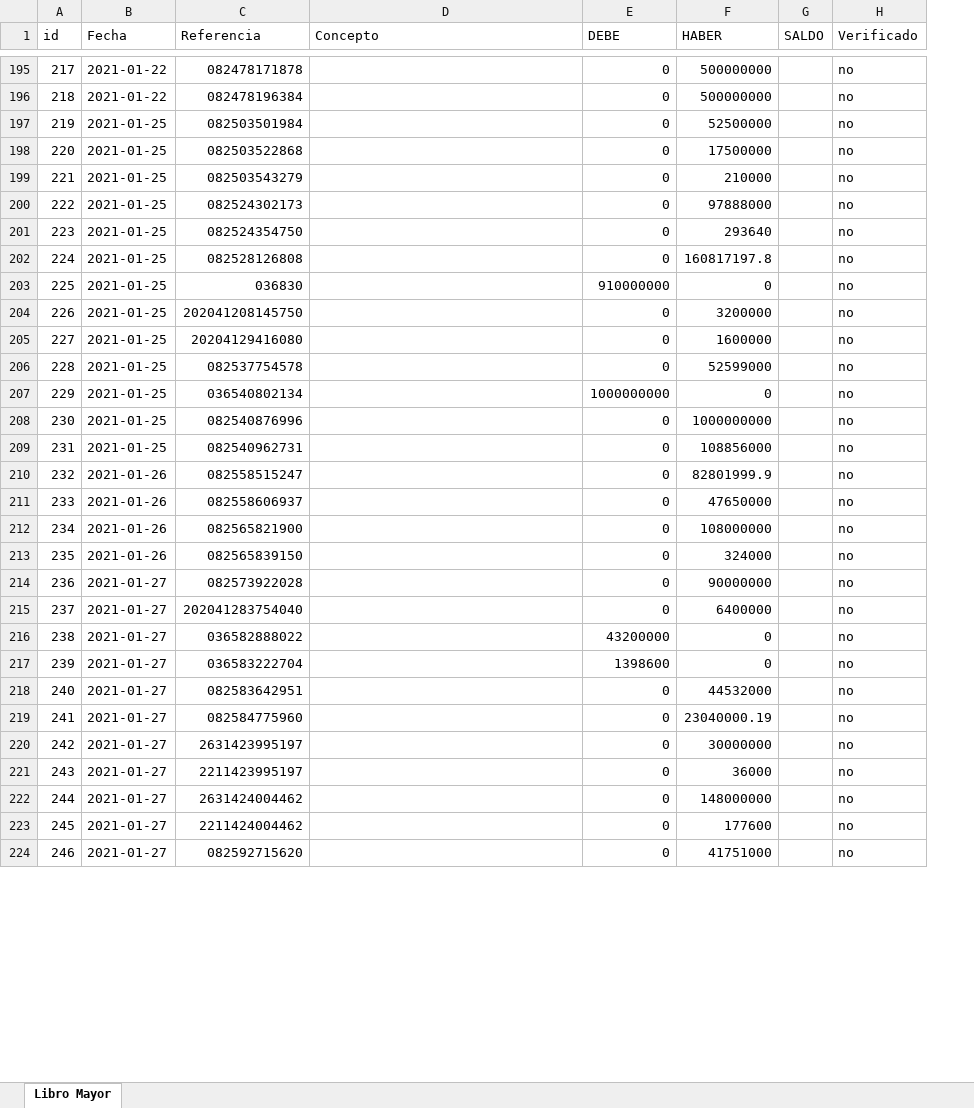
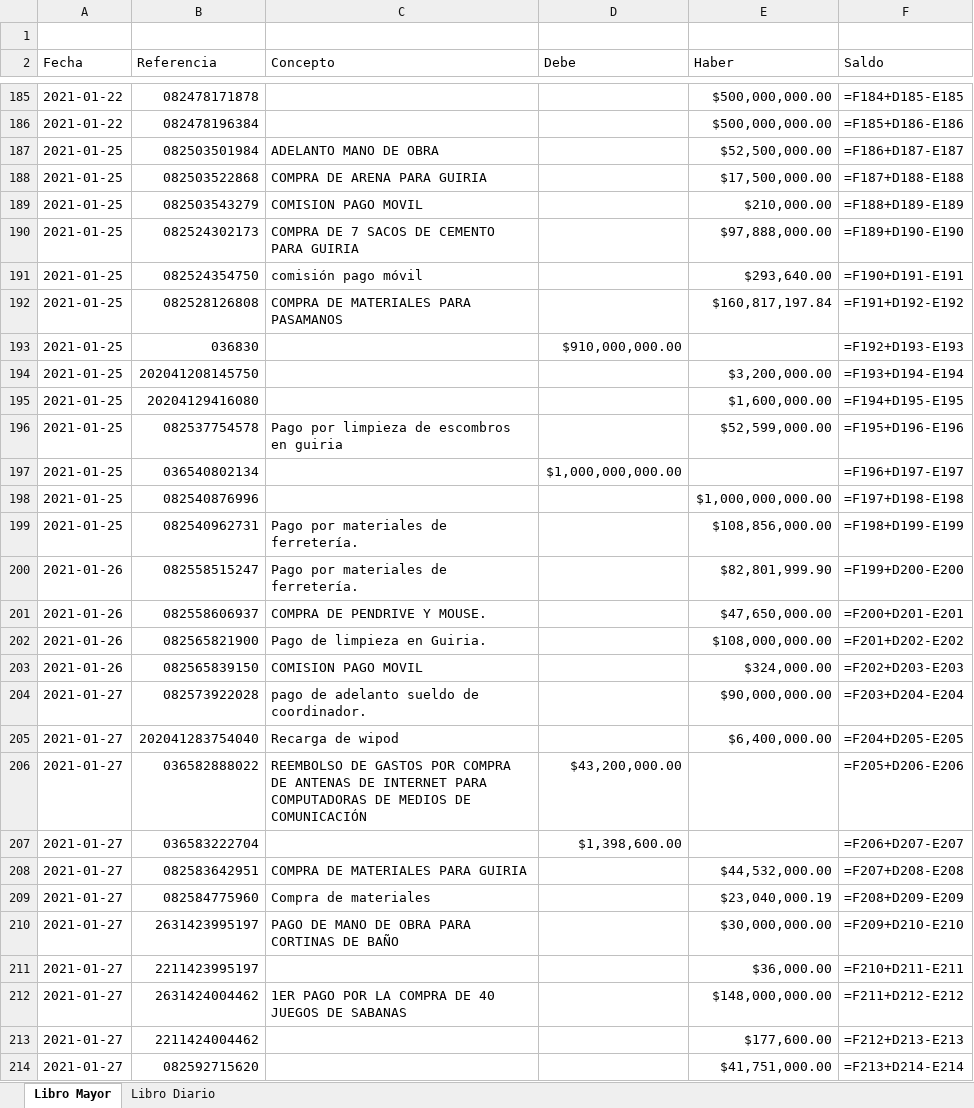
Before and after one commit to alvarez2001/backend-sistema-administrativo, an Excel workbook: output/excel.xlsx, sheet Libro Mayor, drawn as a sheet; only a part is shown, gaps mark what is left out; values as stored, in another font and other column widths than the file's, no cell formats; formulas without a stored value are shown as written; removed rows and columns are numbered as before the commit, all else as after; the diff covers the shown part only; the diff names each change by its address in the sheet, - before the commit and + after, or states it on an @@ line.

```diff
--- a/output/excel.xlsx (sheet Libro Mayor)
+++ b/output/excel.xlsx (sheet Libro Mayor)
+sheet tab: Libro Diario
-column A (id), rows 195-224: 217 | 218 | 219 | 220 | 221 | 222 | 223 | 224 | 225 | 226 | 227 | 228 | 229 | 230 | 231 | 232 | 233 | 234 | 235 | 236 | 237 | 238 | 239 | 240 | 241 | 242 | 243 | 244 | 245 | 246
-column E (DEBE), rows 195-224: 0 | 0 | 0 | 0 | 0 | 0 | 0 | 0 | 910000000 | 0 | 0 | 0 | 1000000000 | 0 | 0 | 0 | 0 | 0 | 0 | 0 | 0 | 43200000 | 1398600 | 0 | 0 | 0 | 0 | 0 | 0 | 0
-column F (HABER), rows 195-224: 500000000 | 500000000 | 52500000 | 17500000 | 210000 | 97888000 | 293640 | 160817197.8 | 0 | 3200000 | 1600000 | 52599000 | 0 | 1000000000 | 108856000 | 82801999.9 | 47650000 | 108000000 | 324000 | 90000000 | 6400000 | 0 | 0 | 44532000 | 23040000.19 | 30000000 | 36000 | 148000000 | 177600 | 41751000
-column G (SALDO), empty
-column H (Verificado), rows 195-224: all no
+column D (Debe), rows 193-207: $910,000,000.00 |  |  |  | $1,000,000,000.00 |  |  |  |  |  |  |  |  | $43,200,000.00 | $1,398,600.00
+column E (Haber), rows 185-214: $500,000,000.00 | $500,000,000.00 | $52,500,000.00 | $17,500,000.00 | $210,000.00 | $97,888,000.00 | $293,640.00 | $160,817,197.84 |  | $3,200,000.00 | $1,600,000.00 | $52,599,000.00 |  | $1,000,000,000.00 | $108,856,000.00 | $82,801,999.90 | $47,650,000.00 | $108,000,000.00 | $324,000.00 | $90,000,000.00 | $6,400,000.00 |  |  | $44,532,000.00 | $23,040,000.19 | $30,000,000.00 | $36,000.00 | $148,000,000.00 | $177,600.00 | $41,751,000.00
+column F (Saldo), rows 185-214: =F184+D185-E185 | =F185+D186-E186 | =F186+D187-E187 | =F187+D188-E188 | =F188+D189-E189 | =F189+D190-E190 | =F190+D191-E191 | =F191+D192-E192 | =F192+D193-E193 | =F193+D194-E194 | =F194+D195-E195 | =F195+D196-E196 | =F196+D197-E197 | =F197+D198-E198 | =F198+D199-E199 | =F199+D200-E200 | =F200+D201-E201 | =F201+D202-E202 | =F202+D203-E203 | =F203+D204-E204 | =F204+D205-E205 | =F205+D206-E206 | =F206+D207-E207 | =F207+D208-E208 | =F208+D209-E209 | =F209+D210-E210 | =F210+D211-E211 | =F211+D212-E212 | =F212+D213-E213 | =F213+D214-E214
+row 1: (empty)
-C187 (Concepto): (empty)
+C187 (Concepto): ADELANTO MANO DE OBRA
-C188 (Concepto): (empty)
+C188 (Concepto): COMPRA DE ARENA PARA GUIRIA
-C189 (Concepto): (empty)
+C189 (Concepto): COMISION PAGO MOVIL
-C190 (Concepto): (empty)
+C190 (Concepto): COMPRA DE 7 SACOS DE CEMENTO PARA GUIRIA
-C191 (Concepto): (empty)
+C191 (Concepto): comisión pago móvil
-C192 (Concepto): (empty)
+C192 (Concepto): COMPRA DE MATERIALES PARA PASAMANOS
-C196 (Concepto): (empty)
+C196 (Concepto): Pago por limpieza de escombros en guiria
-C199:C200 (Concepto): (empty)
+C199:C200 (Concepto): Pago por materiales de ferretería.
-C201 (Concepto): (empty)
+C201 (Concepto): COMPRA DE PENDRIVE Y MOUSE.
-C202 (Concepto): (empty)
+C202 (Concepto): Pago de limpieza en Guiria.
-C203 (Concepto): (empty)
+C203 (Concepto): COMISION PAGO MOVIL
-C204 (Concepto): (empty)
+C204 (Concepto): pago de adelanto sueldo de coordinador.
-C205 (Concepto): (empty)
+C205 (Concepto): Recarga de wipod
-C206 (Concepto): (empty)
+C206 (Concepto): REEMBOLSO DE GASTOS POR COMPRA DE ANTENAS DE INTERNET PARA COMPUTADORAS DE MEDIOS DE COMUNICACIÓN
-C208 (Concepto): (empty)
+C208 (Concepto): COMPRA DE MATERIALES PARA GUIRIA
-C209 (Concepto): (empty)
+C209 (Concepto): Compra de materiales
-C210 (Concepto): (empty)
+C210 (Concepto): PAGO DE MANO DE OBRA PARA CORTINAS DE BAÑO
-C212 (Concepto): (empty)
+C212 (Concepto): 1ER PAGO POR LA COMPRA DE 40 JUEGOS DE SABANAS
```
Also changed, not shown: 2 added rows, 13 removed rows, 1 moved row and 67 edited cells elsewhere in this sheet, cell formats, 30 other files.
